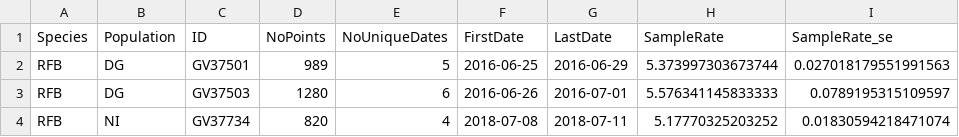
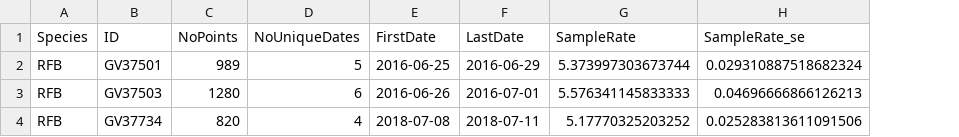
Before and after one commit to ExMove/ExMove, a CSV file: DataOutputs/SummaryDataFrames/RFB_summary_ind.csv, drawn as a sheet; removed rows and columns are numbered as before the commit, all else as after; the diff names each change by its address in the sheet, - before the commit and + after, or states it on an @@ line.

```diff
--- a/DataOutputs/SummaryDataFrames/RFB_summary_ind.csv
+++ b/DataOutputs/SummaryDataFrames/RFB_summary_ind.csv
-column B (Population), rows 2-4: DG | DG | NI
-H2 (SampleRate_se): 0.027018179551991563
+H2 (SampleRate_se): 0.029310887518682324
-H3 (SampleRate_se): 0.0789195315109597
+H3 (SampleRate_se): 0.04696666866126213
-H4 (SampleRate_se): 0.01830594218471074
+H4 (SampleRate_se): 0.025283813611091506
```
Also changed, not shown: DataOutputs/SummaryDataFrames/RFB_summary_pop.csv, DataOutputs/WorkingDataFrames/RFB_IMM_filtered.csv, 42 other files.
